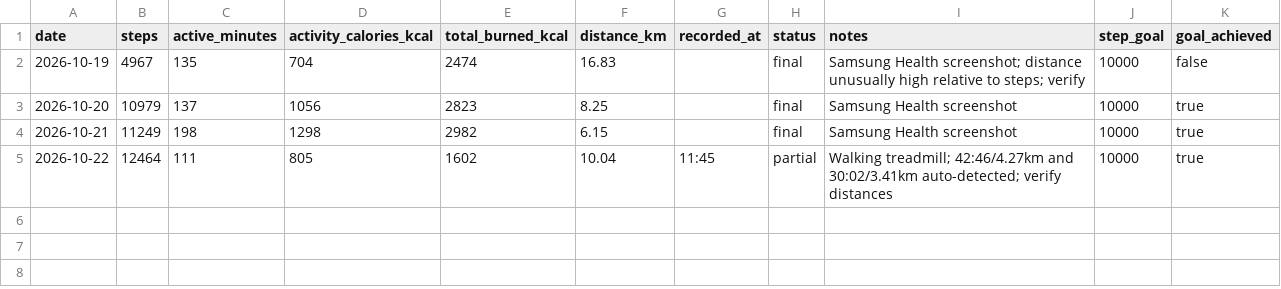
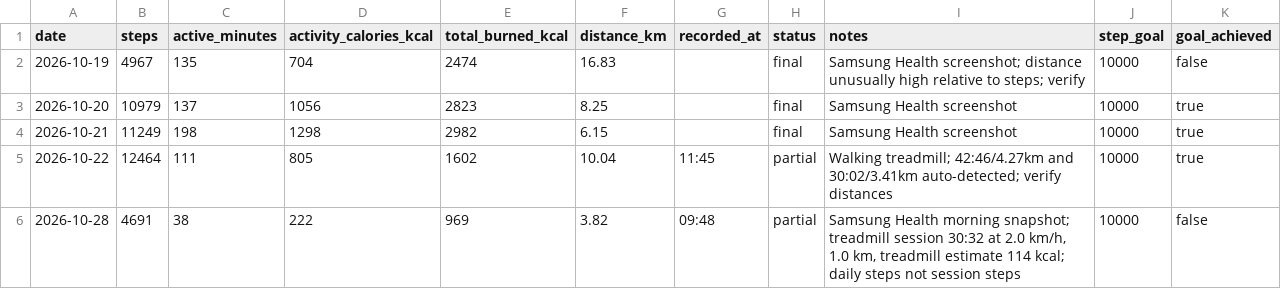
Before and after one commit to damo23day/Health-Tracker, a CSV file: data/activity/daily-activity-log.csv, drawn as a sheet; the diff names each change by its address in the sheet, - before the commit and + after, or states it on an @@ line.

Commit message:
Log Oct 28 Samsung Health morning and treadmill calibration snapshot

```diff
--- a/data/activity/daily-activity-log.csv
+++ b/data/activity/daily-activity-log.csv
+row 6: 2026-10-28 | 4691 | 38 | 222 | 969 | 3.82 | 09:48 | partial | Samsung Health morning snapshot; treadmill session 30:32 at 2.0 km/h, 1.0 km, treadmill estimate 114 kcal; daily steps not session steps | 10000 | false
```
